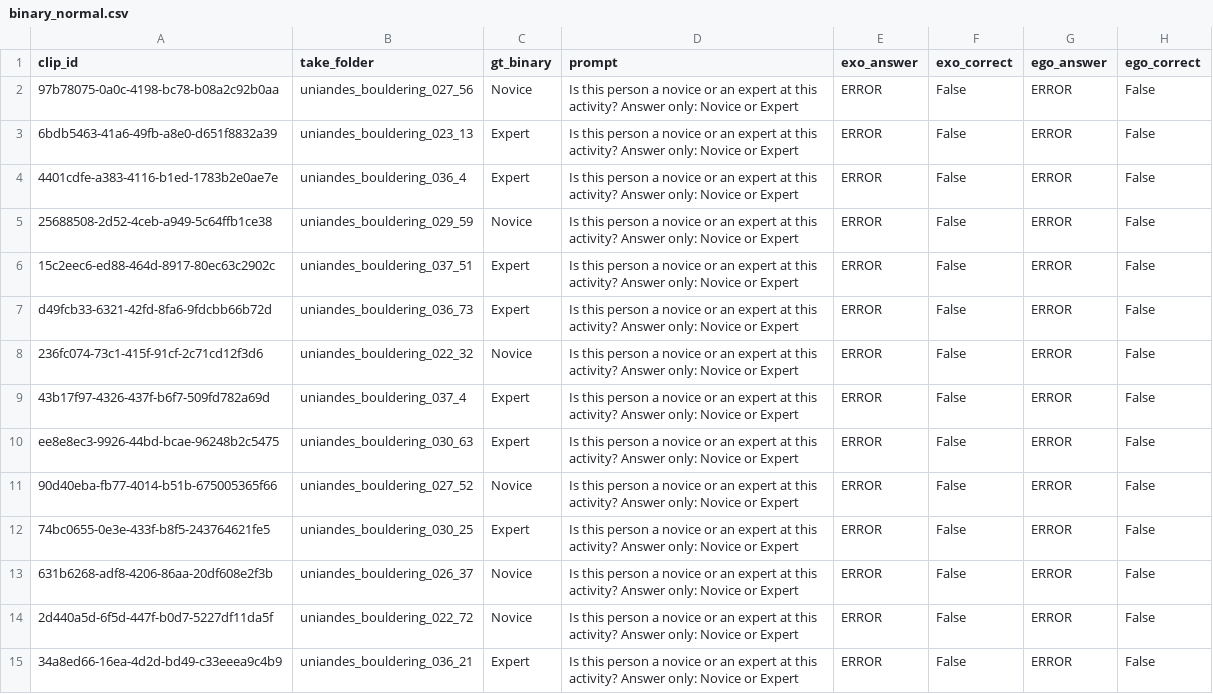
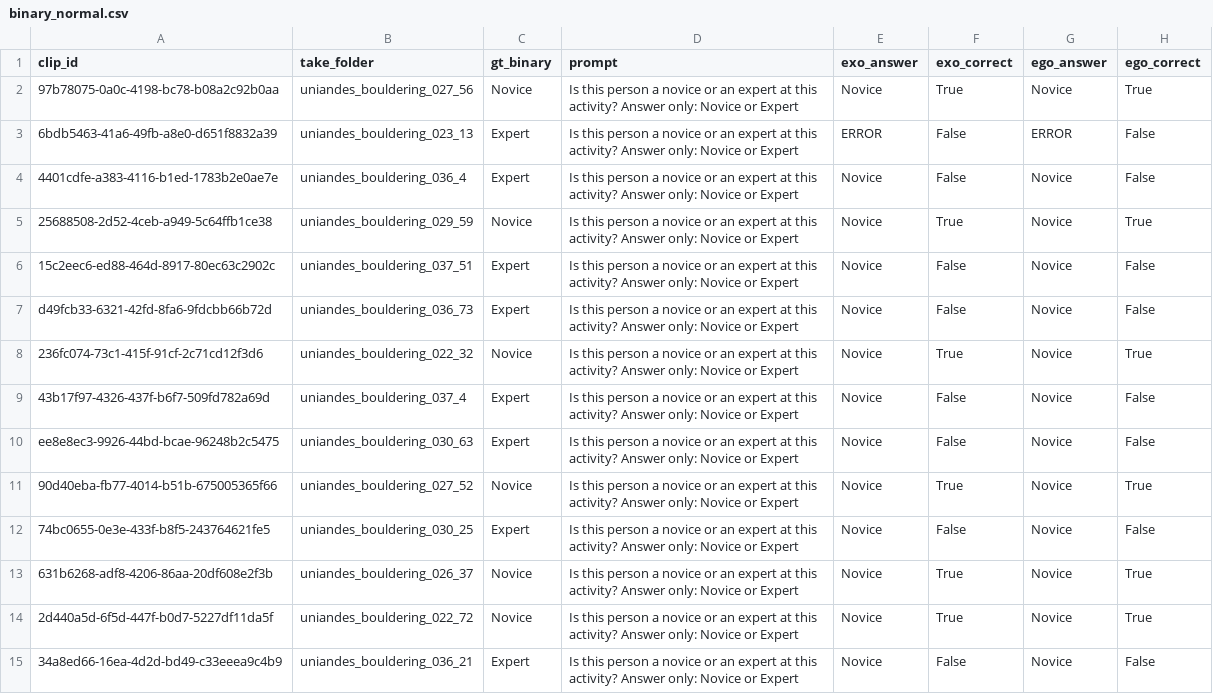
Before and after one commit to Sans532/vlm-dissertation, a CSV file: dissertation_v2/results/qwen/binary_normal.csv, drawn as a sheet; only a part is shown; the diff covers the shown part only.

```diff
--- a/dissertation_v2/results/qwen/binary_normal.csv
+++ b/dissertation_v2/results/qwen/binary_normal.csv
@@ -1,15 +1,15 @@
 clip_id,take_folder,gt_binary,prompt,exo_answer,exo_correct,ego_answer,ego_correct
-97b78075-0a0c-4198-bc78-b08a2c92b0aa,uniandes_bouldering_027_56,Novice,Is this person a novice or an expert at this activity? Answer only: Novice or Expert,ERROR,False,ERROR,False
+97b78075-0a0c-4198-bc78-b08a2c92b0aa,uniandes_bouldering_027_56,Novice,Is this person a novice or an expert at this activity? Answer only: Novice or Expert,Novice,True,Novice,True
 6bdb5463-41a6-49fb-a8e0-d651f8832a39,uniandes_bouldering_023_13,Expert,Is this person a novice or an expert at this activity? Answer only: Novice or Expert,ERROR,False,ERROR,False
-4401cdfe-a383-4116-b1ed-1783b2e0ae7e,uniandes_bouldering_036_4,Expert,Is this person a novice or an expert at this activity? Answer only: Novice or Expert,ERROR,False,ERROR,False
-25688508-2d52-4ceb-a949-5c64ffb1ce38,uniandes_bouldering_029_59,Novice,Is this person a novice or an expert at this activity? Answer only: Novice or Expert,ERROR,False,ERROR,False
-15c2eec6-ed88-464d-8917-80ec63c2902c,uniandes_bouldering_037_51,Expert,Is this person a novice or an expert at this activity? Answer only: Novice or Expert,ERROR,False,ERROR,False
-d49fcb33-6321-42fd-8fa6-9fdcbb66b72d,uniandes_bouldering_036_73,Expert,Is this person a novice or an expert at this activity? Answer only: Novice or Expert,ERROR,False,ERROR,False
-236fc074-73c1-415f-91cf-2c71cd12f3d6,uniandes_bouldering_022_32,Novice,Is this person a novice or an expert at this activity? Answer only: Novice or Expert,ERROR,False,ERROR,False
-43b17f97-4326-437f-b6f7-509fd782a69d,uniandes_bouldering_037_4,Expert,Is this person a novice or an expert at this activity? Answer only: Novice or Expert,ERROR,False,ERROR,False
-ee8e8ec3-9926-44bd-bcae-96248b2c5475,uniandes_bouldering_030_63,Expert,Is this person a novice or an expert at this activity? Answer only: Novice or Expert,ERROR,False,ERROR,False
-90d40eba-fb77-4014-b51b-675005365f66,uniandes_bouldering_027_52,Novice,Is this person a novice or an expert at this activity? Answer only: Novice or Expert,ERROR,False,ERROR,False
-74bc0655-0e3e-433f-b8f5-243764621fe5,uniandes_bouldering_030_25,Expert,Is this person a novice or an expert at this activity? Answer only: Novice or Expert,ERROR,False,ERROR,False
-631b6268-adf8-4206-86aa-20df608e2f3b,uniandes_bouldering_026_37,Novice,Is this person a novice or an expert at this activity? Answer only: Novice or Expert,ERROR,False,ERROR,False
-2d440a5d-6f5d-447f-b0d7-5227df11da5f,uniandes_bouldering_022_72,Novice,Is this person a novice or an expert at this activity? Answer only: Novice or Expert,ERROR,False,ERROR,False
-34a8ed66-16ea-4d2d-bd49-c33eeea9c4b9,uniandes_bouldering_036_21,Expert,Is this person a novice or an expert at this activity? Answer only: Novice or Expert,ERROR,False,ERROR,False
+4401cdfe-a383-4116-b1ed-1783b2e0ae7e,uniandes_bouldering_036_4,Expert,Is this person a novice or an expert at this activity? Answer only: Novice or Expert,Novice,False,Novice,False
+25688508-2d52-4ceb-a949-5c64ffb1ce38,uniandes_bouldering_029_59,Novice,Is this person a novice or an expert at this activity? Answer only: Novice or Expert,Novice,True,Novice,True
+15c2eec6-ed88-464d-8917-80ec63c2902c,uniandes_bouldering_037_51,Expert,Is this person a novice or an expert at this activity? Answer only: Novice or Expert,Novice,False,Novice,False
+d49fcb33-6321-42fd-8fa6-9fdcbb66b72d,uniandes_bouldering_036_73,Expert,Is this person a novice or an expert at this activity? Answer only: Novice or Expert,Novice,False,Novice,False
+236fc074-73c1-415f-91cf-2c71cd12f3d6,uniandes_bouldering_022_32,Novice,Is this person a novice or an expert at this activity? Answer only: Novice or Expert,Novice,True,Novice,True
+43b17f97-4326-437f-b6f7-509fd782a69d,uniandes_bouldering_037_4,Expert,Is this person a novice or an expert at this activity? Answer only: Novice or Expert,Novice,False,Novice,False
+ee8e8ec3-9926-44bd-bcae-96248b2c5475,uniandes_bouldering_030_63,Expert,Is this person a novice or an expert at this activity? Answer only: Novice or Expert,Novice,False,Novice,False
+90d40eba-fb77-4014-b51b-675005365f66,uniandes_bouldering_027_52,Novice,Is this person a novice or an expert at this activity? Answer only: Novice or Expert,Novice,True,Novice,True
+74bc0655-0e3e-433f-b8f5-243764621fe5,uniandes_bouldering_030_25,Expert,Is this person a novice or an expert at this activity? Answer only: Novice or Expert,Novice,False,Novice,False
+631b6268-adf8-4206-86aa-20df608e2f3b,uniandes_bouldering_026_37,Novice,Is this person a novice or an expert at this activity? Answer only: Novice or Expert,Novice,True,Novice,True
+2d440a5d-6f5d-447f-b0d7-5227df11da5f,uniandes_bouldering_022_72,Novice,Is this person a novice or an expert at this activity? Answer only: Novice or Expert,Novice,True,Novice,True
+34a8ed66-16ea-4d2d-bd49-c33eeea9c4b9,uniandes_bouldering_036_21,Expert,Is this person a novice or an expert at this activity? Answer only: Novice or Expert,Novice,False,Novice,False
```
Also changed, not shown: 108 edited cells elsewhere in this file, 6 other files.
